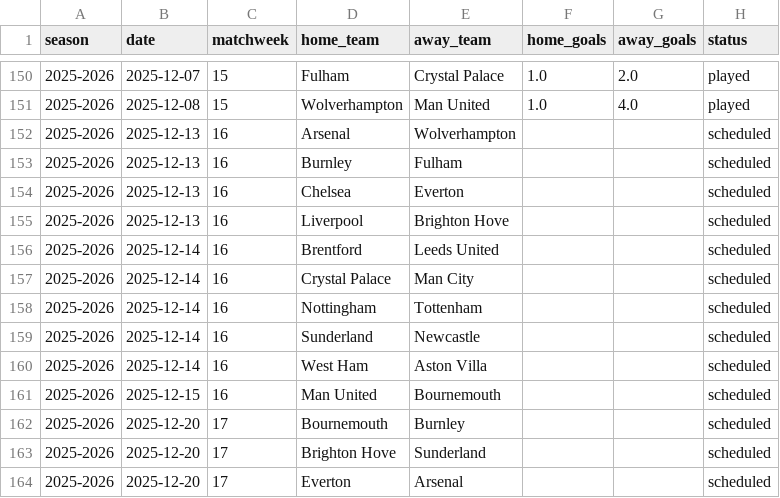
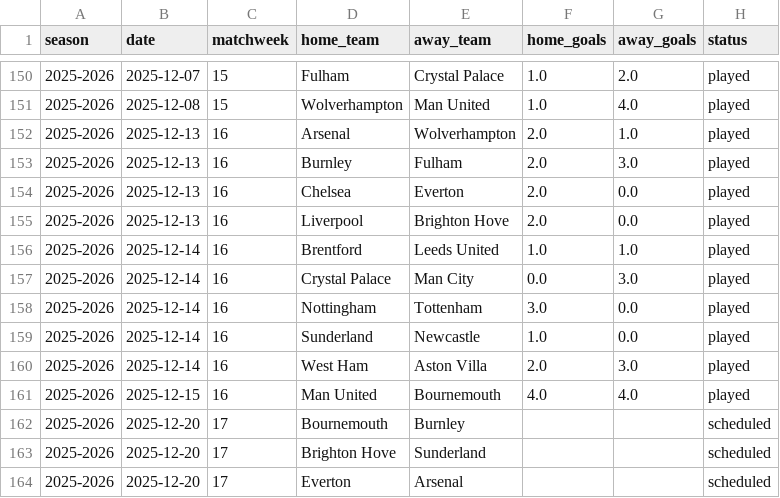
Before and after one commit to lucamonticone/premier-league-predictions, a CSV file: data/premier_results_raw_2025_2026.csv, drawn as a sheet; only a part is shown, gaps mark what is left out.

```diff
--- a/data/premier_results_raw_2025_2026.csv
+++ b/data/premier_results_raw_2025_2026.csv
@@ -151,12 +151,12 @@ season,date,matchweek,home_team,away_team,home_goals,away_goals,status
 2025-2026,2025-12-08,15,Wolverhampton,Man United,1.0,4.0,played
-2025-2026,2025-12-13,16,Arsenal,Wolverhampton,,,scheduled
-2025-2026,2025-12-13,16,Burnley,Fulham,,,scheduled
-2025-2026,2025-12-13,16,Chelsea,Everton,,,scheduled
-2025-2026,2025-12-13,16,Liverpool,Brighton Hove,,,scheduled
-2025-2026,2025-12-14,16,Brentford,Leeds United,,,scheduled
-2025-2026,2025-12-14,16,Crystal Palace,Man City,,,scheduled
-2025-2026,2025-12-14,16,Nottingham,Tottenham,,,scheduled
-2025-2026,2025-12-14,16,Sunderland,Newcastle,,,scheduled
-2025-2026,2025-12-14,16,West Ham,Aston Villa,,,scheduled
-2025-2026,2025-12-15,16,Man United,Bournemouth,,,scheduled
+2025-2026,2025-12-13,16,Arsenal,Wolverhampton,2.0,1.0,played
+2025-2026,2025-12-13,16,Burnley,Fulham,2.0,3.0,played
+2025-2026,2025-12-13,16,Chelsea,Everton,2.0,0.0,played
+2025-2026,2025-12-13,16,Liverpool,Brighton Hove,2.0,0.0,played
+2025-2026,2025-12-14,16,Brentford,Leeds United,1.0,1.0,played
+2025-2026,2025-12-14,16,Crystal Palace,Man City,0.0,3.0,played
+2025-2026,2025-12-14,16,Nottingham,Tottenham,3.0,0.0,played
+2025-2026,2025-12-14,16,Sunderland,Newcastle,1.0,0.0,played
+2025-2026,2025-12-14,16,West Ham,Aston Villa,2.0,3.0,played
+2025-2026,2025-12-15,16,Man United,Bournemouth,4.0,4.0,played
 2025-2026,2025-12-20,17,Bournemouth,Burnley,,,scheduled
```
Also changed, not shown: 7 other files.
